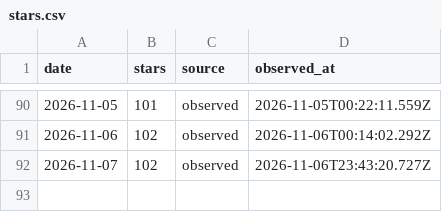
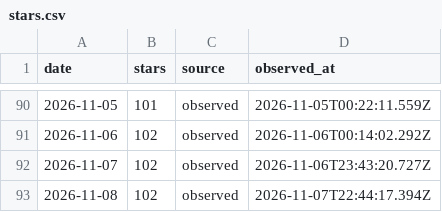
Before and after one commit to CialloKing/ba-click-fx-desktop, a CSV file: stars.csv, drawn as a sheet; only a part is shown, gaps mark what is left out; the diff names each change by its address in the sheet, - before the commit and + after, or states it on an @@ line.

```diff
--- a/stars.csv
+++ b/stars.csv
+row 93: 2026-11-08 | 102 | observed | 2026-11-07T22:44:17.394Z
```
Also changed, not shown: 1 other file.
